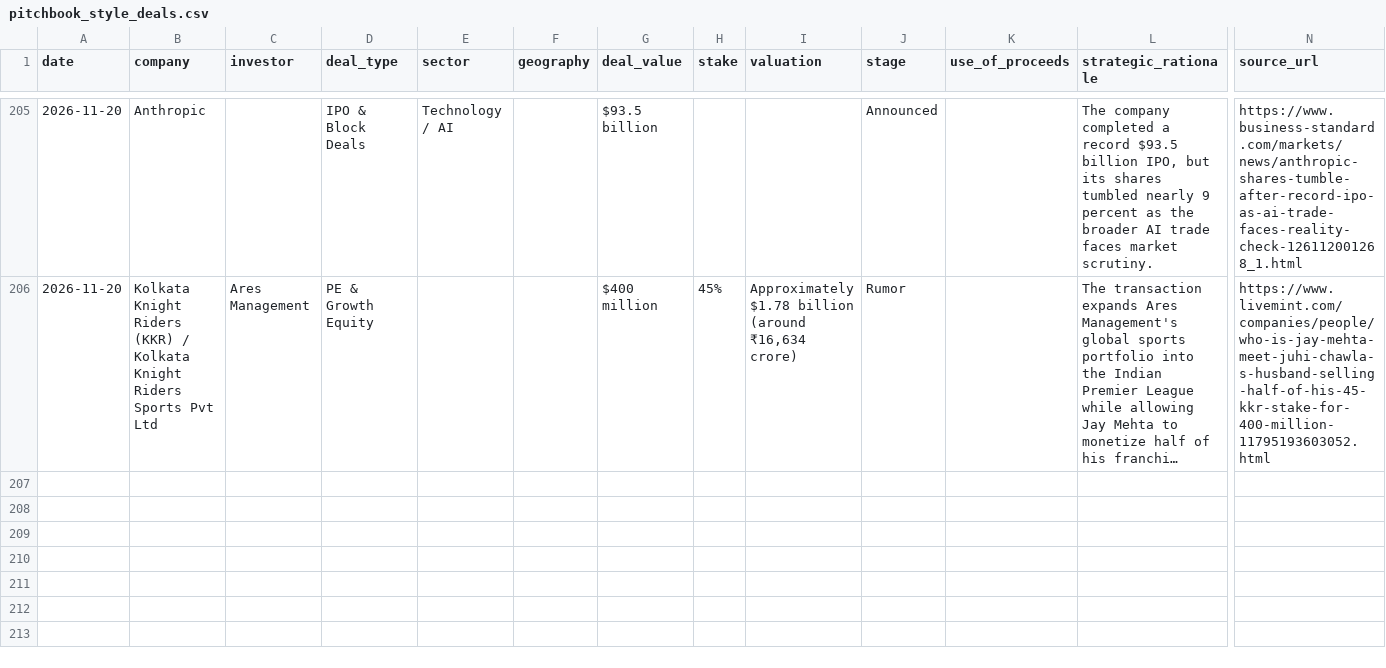
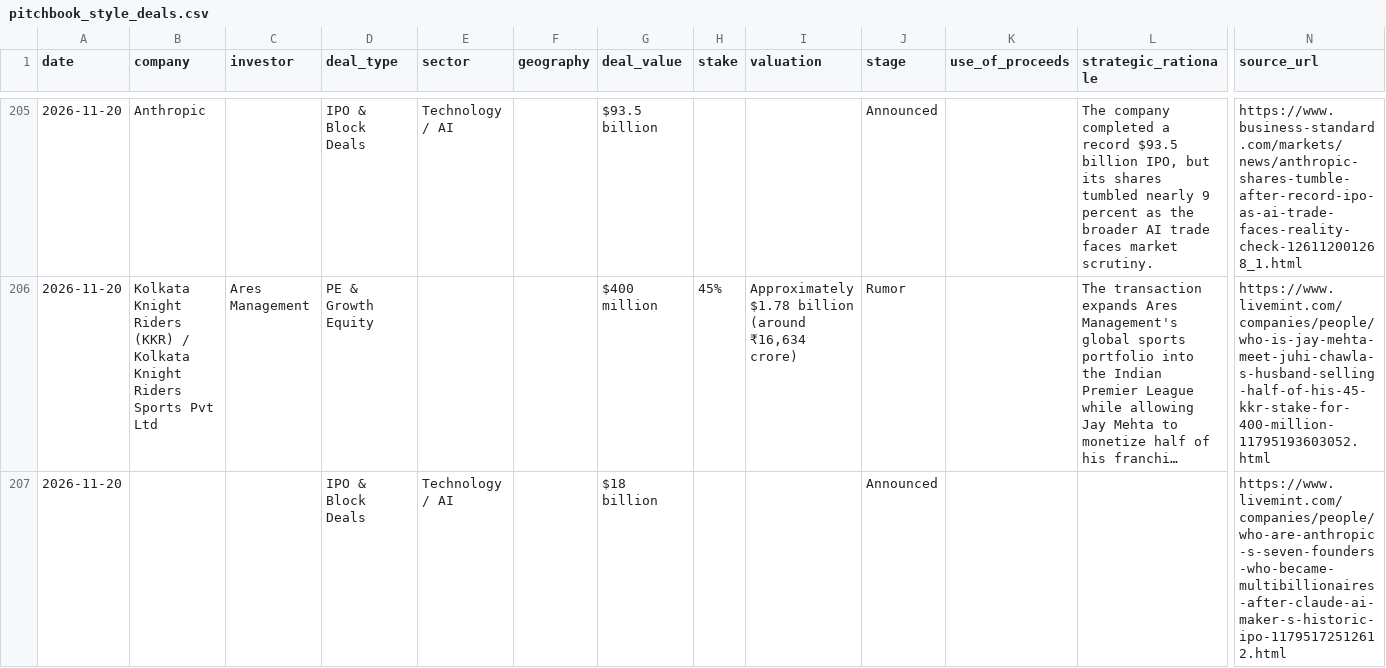
Before and after one commit to aarreev12342/morning-brief, a CSV file: data/pitchbook_style_deals.csv, drawn as a sheet; only a part is shown, gaps mark what is left out; long unchanged cells end in …; rows hold the shown columns only; the diff names each change by its address in the sheet, - before the commit and + after, or states it on an @@ line.

```diff
--- a/data/pitchbook_style_deals.csv
+++ b/data/pitchbook_style_deals.csv
+row 207: 2026-11-20 |  |  | IPO & Block Deals | Technology / AI |  | $18 billion |  |  | Announced |  |  | https://www.livemint.com/companies/people/who-are-anthropic-s-seven-founders-who-became-multibillionaires-after-claude-ai-maker-s-historic-ipo-11795172512612.html
```
Also changed, not shown: data/deals.csv.
